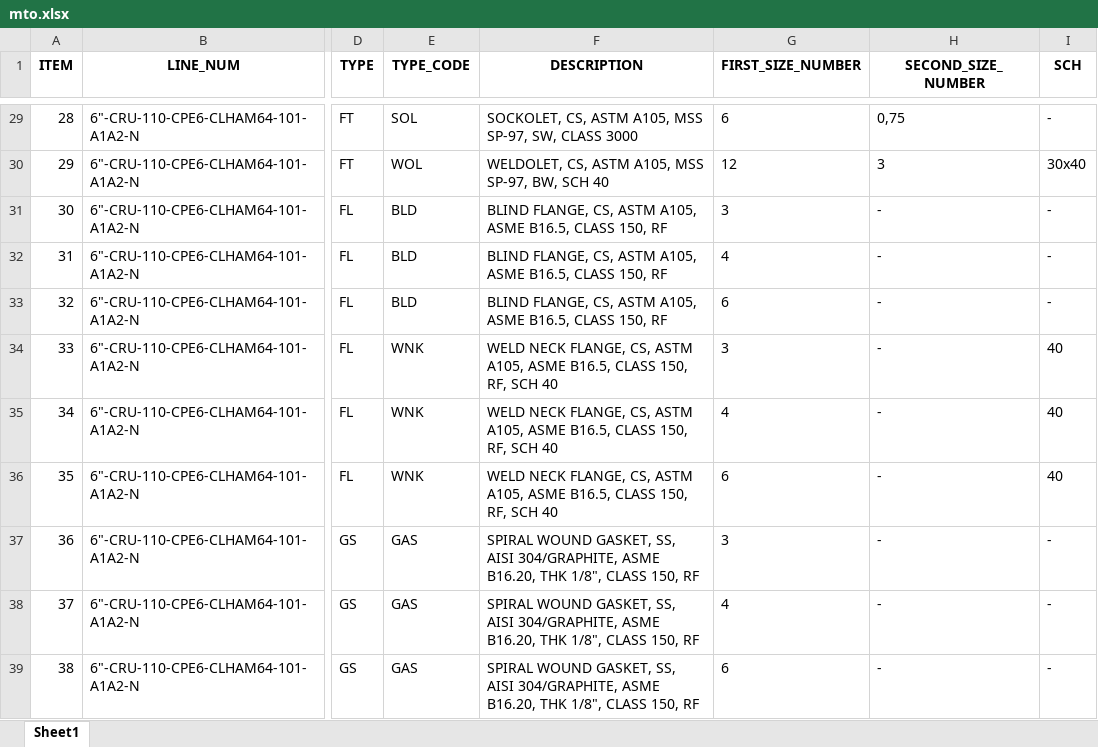
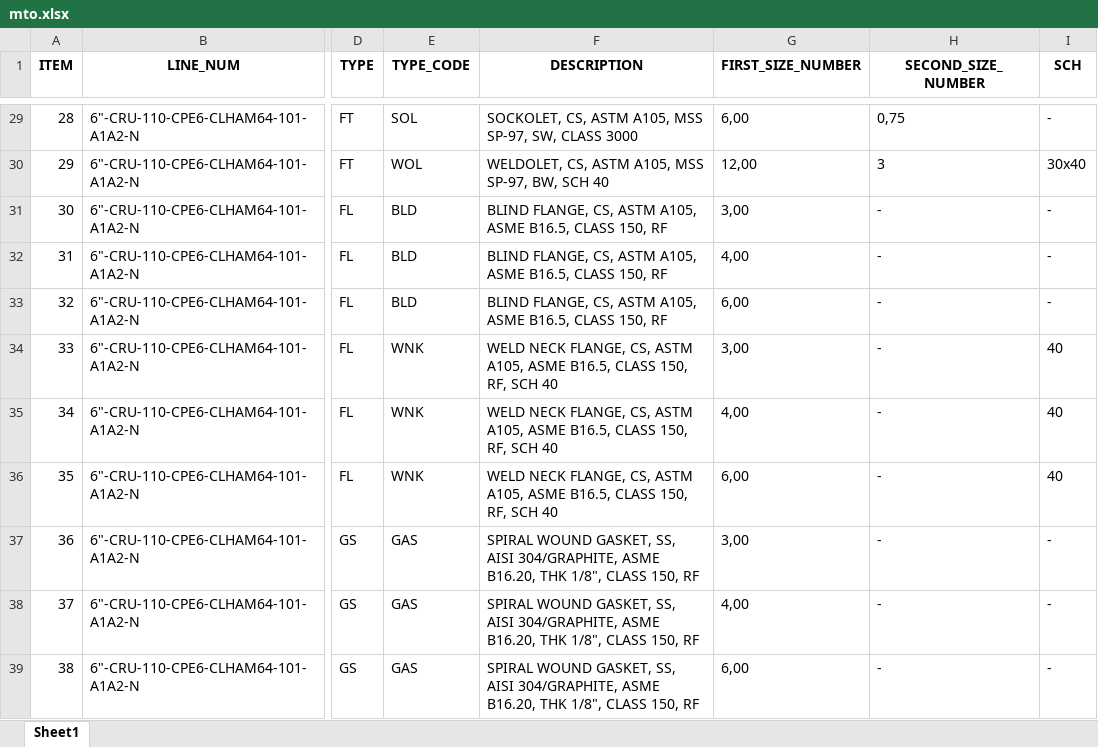
Before and after one commit to cdvalenzuelas/kent, an Excel workbook: output/mto.xlsx, sheet Sheet1, drawn as a sheet; only a part is shown, gaps mark what is left out; values as stored, in another font and other column widths than the file's, no borders; the diff covers the shown part only; the diff names each change by its address in the sheet, - before the commit and + after, or states it on an @@ line.

```diff
--- a/output/mto.xlsx (sheet Sheet1)
+++ b/output/mto.xlsx (sheet Sheet1)
-G29 (FIRST_SIZE_NUMBER): 6
+G29 (FIRST_SIZE_NUMBER): 6,00
-G30 (FIRST_SIZE_NUMBER): 12
+G30 (FIRST_SIZE_NUMBER): 12,00
-G31 (FIRST_SIZE_NUMBER): 3
+G31 (FIRST_SIZE_NUMBER): 3,00
-G32 (FIRST_SIZE_NUMBER): 4
+G32 (FIRST_SIZE_NUMBER): 4,00
-G33 (FIRST_SIZE_NUMBER): 6
+G33 (FIRST_SIZE_NUMBER): 6,00
-G34 (FIRST_SIZE_NUMBER): 3
+G34 (FIRST_SIZE_NUMBER): 3,00
-G35 (FIRST_SIZE_NUMBER): 4
+G35 (FIRST_SIZE_NUMBER): 4,00
-G36 (FIRST_SIZE_NUMBER): 6
+G36 (FIRST_SIZE_NUMBER): 6,00
-G37 (FIRST_SIZE_NUMBER): 3
+G37 (FIRST_SIZE_NUMBER): 3,00
-G38 (FIRST_SIZE_NUMBER): 4
+G38 (FIRST_SIZE_NUMBER): 4,00
-G39 (FIRST_SIZE_NUMBER): 6
+G39 (FIRST_SIZE_NUMBER): 6,00
```
Also changed, not shown: 33 edited cells elsewhere in this sheet, output/co.xlsx, output/mr.xlsx, 17 other files.
